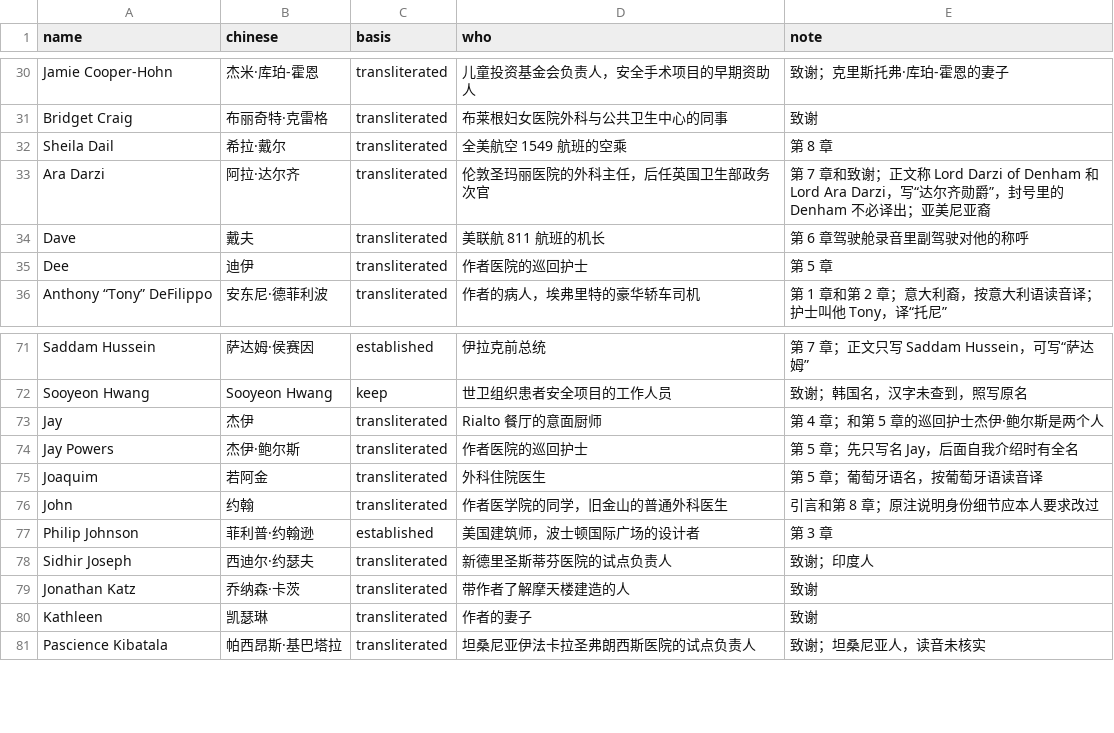
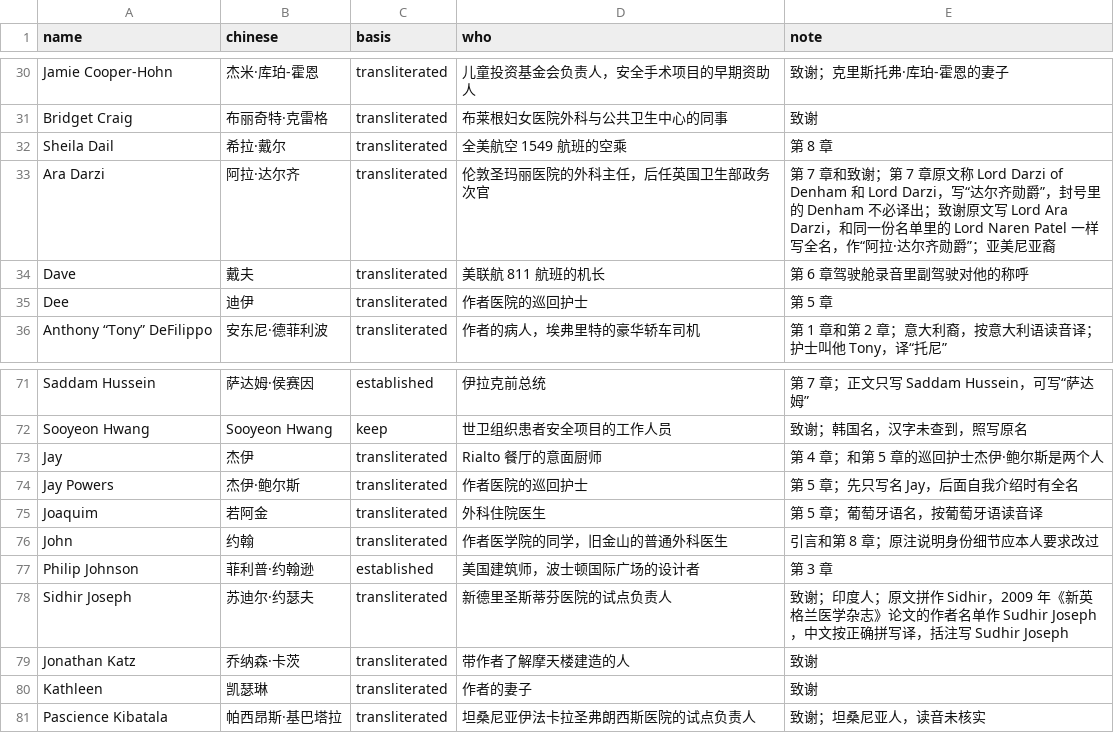
Before and after one commit to DayuanJiang/zh-books, a TSV file: books/checklist-manifesto/review/terms/people-zh.tsv, drawn as a sheet; only a part is shown, gaps mark what is left out.

Commit message:
checklist-manifesto: book-wide renderings settled after the first review round

```diff
--- a/books/checklist-manifesto/review/terms/people-zh.tsv
+++ b/books/checklist-manifesto/review/terms/people-zh.tsv
@@ -32,3 +32,3 @@ Bridget Craig	布丽奇特·克雷格	transliterated	布莱根妇女医院外科
 Sheila Dail	希拉·戴尔	transliterated	全美航空 1549 航班的空乘	第 8 章
-Ara Darzi	阿拉·达尔齐	transliterated	伦敦圣玛丽医院的外科主任，后任英国卫生部政务次官	第 7 章和致谢；正文称 Lord Darzi of Denham 和 Lord Ara Darzi，写“达尔齐勋爵”，封号里的 Denham 不必译出；亚美尼亚裔
+Ara Darzi	阿拉·达尔齐	transliterated	伦敦圣玛丽医院的外科主任，后任英国卫生部政务次官	第 7 章和致谢；第 7 章原文称 Lord Darzi of Denham 和 Lord Darzi，写“达尔齐勋爵”，封号里的 Denham 不必译出；致谢原文写 Lord Ara Darzi，和同一份名单里的 Lord Naren Patel 一样写全名，作“阿拉·达尔齐勋爵”；亚美尼亚裔
 Dave	戴夫	transliterated	美联航 811 航班的机长	第 6 章驾驶舱录音里副驾驶对他的称呼
@@ -77,3 +77,3 @@ John	约翰	transliterated	作者医学院的同学，旧金山的普通外科
 Philip Johnson	菲利普·约翰逊	established	美国建筑师，波士顿国际广场的设计者	第 3 章
-Sidhir Joseph	西迪尔·约瑟夫	transliterated	新德里圣斯蒂芬医院的试点负责人	致谢；印度人
+Sidhir Joseph	苏迪尔·约瑟夫	transliterated	新德里圣斯蒂芬医院的试点负责人	致谢；印度人；原文拼作 Sidhir，2009 年《新英格兰医学杂志》论文的作者名单作 Sudhir Joseph，中文按正确拼写译，括注写 Sudhir Joseph
 Jonathan Katz	乔纳森·卡茨	transliterated	带作者了解摩天楼建造的人	致谢
```
Also changed, not shown: 8 other files.
